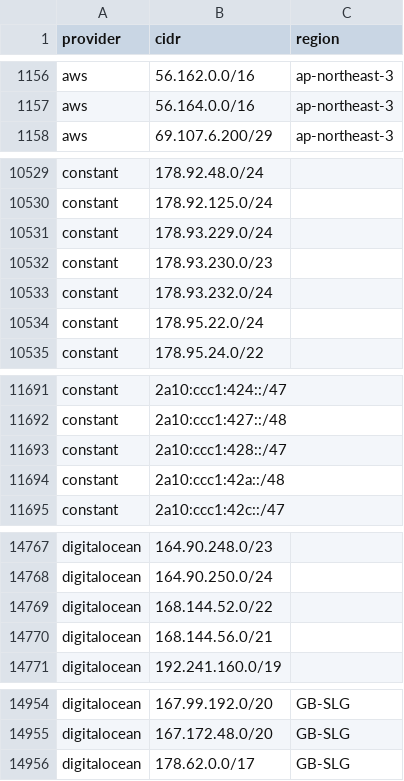
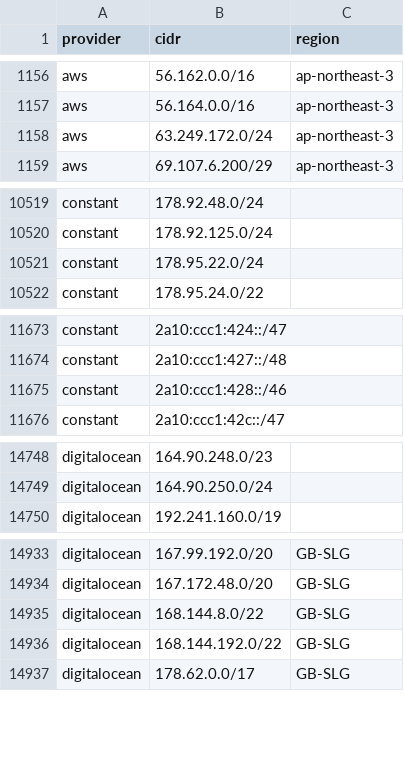
Before and after one commit to 123jjck/cdn-ip-ranges, a CSV file: all/all.csv, drawn as a sheet; only a part is shown, gaps mark what is left out; the diff covers the shown part only.

```diff
--- a/all/all.csv
+++ b/all/all.csv
@@ -1157,2 +1157,3 @@ aws,56.162.0.0/16,ap-northeast-3
 aws,56.164.0.0/16,ap-northeast-3
+aws,63.249.172.0/24,ap-northeast-3
 aws,69.107.6.200/29,ap-northeast-3
@@ -10530,5 +10520,2 @@ constant,178.92.48.0/24,
 constant,178.92.125.0/24,
-constant,178.93.229.0/24,
-constant,178.93.230.0/23,
-constant,178.93.232.0/24,
 constant,178.95.22.0/24,
@@ -11692,4 +11674,3 @@ constant,2a10:ccc1:424::/47,
 constant,2a10:ccc1:427::/48,
-constant,2a10:ccc1:428::/47,
-constant,2a10:ccc1:42a::/48,
+constant,2a10:ccc1:428::/46,
 constant,2a10:ccc1:42c::/47,
@@ -14768,4 +14749,2 @@ digitalocean,164.90.248.0/23,
 digitalocean,164.90.250.0/24,
-digitalocean,168.144.52.0/22,
-digitalocean,168.144.56.0/21,
 digitalocean,192.241.160.0/19,
@@ -14955,2 +14934,4 @@ digitalocean,167.99.192.0/20,GB-SLG
 digitalocean,167.172.48.0/20,GB-SLG
+digitalocean,168.144.8.0/22,GB-SLG
+digitalocean,168.144.192.0/22,GB-SLG
 digitalocean,178.62.0.0/17,GB-SLG
```
Also changed, not shown: 9 added rows, 21 removed rows and 3 edited cells elsewhere in this file, 52 other files.
